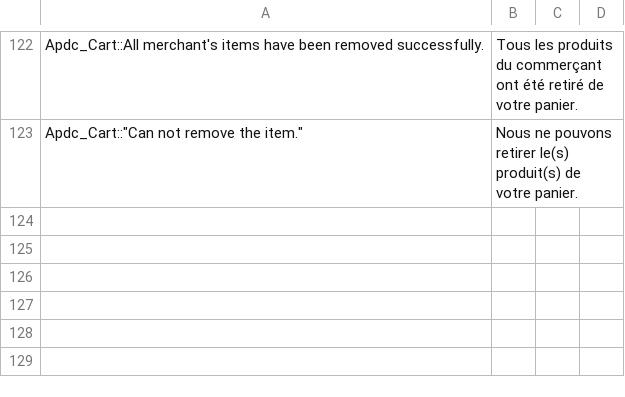
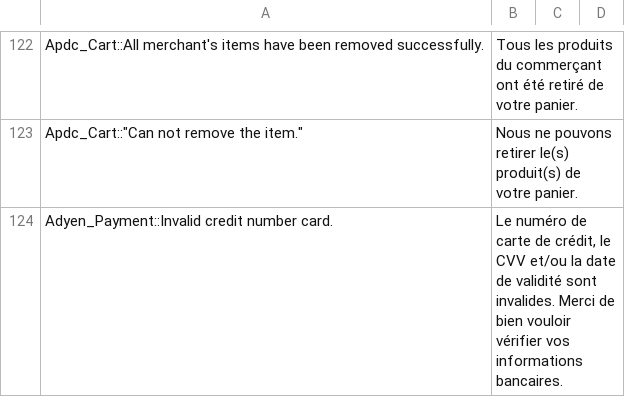
Before and after one commit to aupasdecourses/aupasdecourses, a CSV file: app/design/frontend/boilerplate/default/locale/fr_FR/translate.csv, drawn as a sheet; only a part is shown, gaps mark what is left out.

Commit message:
translation

```diff
--- a/app/design/frontend/boilerplate/default/locale/fr_FR/translate.csv
+++ b/app/design/frontend/boilerplate/default/locale/fr_FR/translate.csv
@@ -123 +123,2 @@ Apdc_Cart::All merchant's items have been removed successfully.,Tous les produit
 Apdc_Cart::"Can not remove the item.","Nous ne pouvons retirer le(s) produit(s) de votre panier."
+"Adyen_Payment::Invalid credit number card.","Le numéro de carte de crédit, le CVV et/ou la date de validité sont invalides. Merci de bien vouloir vérifier vos informations bancaires."
```
